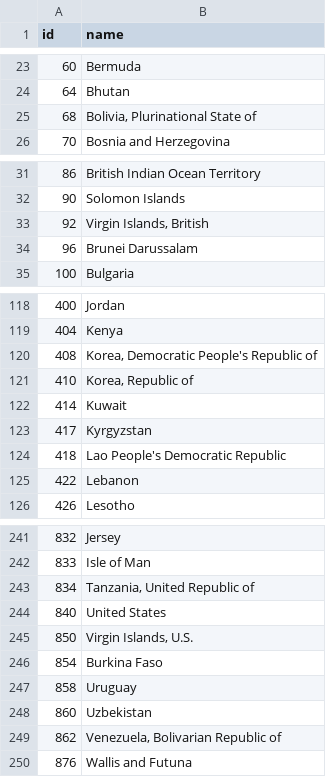
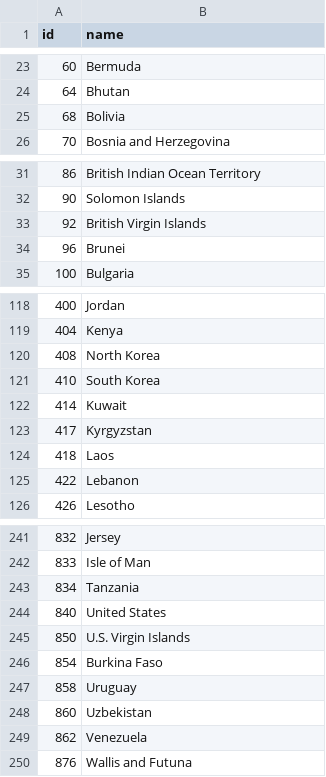
Before and after one commit to MusicAtlas/musicatlas, a TSV file: web_server/public/data/world-country-names.tsv, drawn as a sheet; only a part is shown, gaps mark what is left out; the diff covers the shown part only.

Commit message:
sanitize country names

```diff
--- a/web_server/public/data/world-country-names.tsv
+++ b/web_server/public/data/world-country-names.tsv
@@ -24,3 +24,3 @@ id	name
 64	Bhutan
-68	Bolivia, Plurinational State of
+68	Bolivia
 70	Bosnia and Herzegovina
@@ -32,4 +32,4 @@ id	name
 90	Solomon Islands
-92	Virgin Islands, British
-96	Brunei Darussalam
+92	British Virgin Islands
+96	Brunei
 100	Bulgaria
@@ -119,7 +119,7 @@ id	name
 404	Kenya
-408	Korea, Democratic People's Republic of
-410	Korea, Republic of
+408	North Korea
+410	South Korea
 414	Kuwait
 417	Kyrgyzstan
-418	Lao People's Democratic Republic
+418	Laos
 422	Lebanon
@@ -242,5 +242,5 @@ id	name
 833	Isle of Man
-834	Tanzania, United Republic of
+834	Tanzania
 840	United States
-850	Virgin Islands, U.S.
+850	U.S. Virgin Islands
 854	Burkina Faso
@@ -248,3 +248,3 @@ id	name
 860	Uzbekistan
-862	Venezuela, Bolivarian Republic of
+862	Venezuela
 876	Wallis and Futuna
```
Also changed, not shown: 10 edited cells elsewhere in this file.
